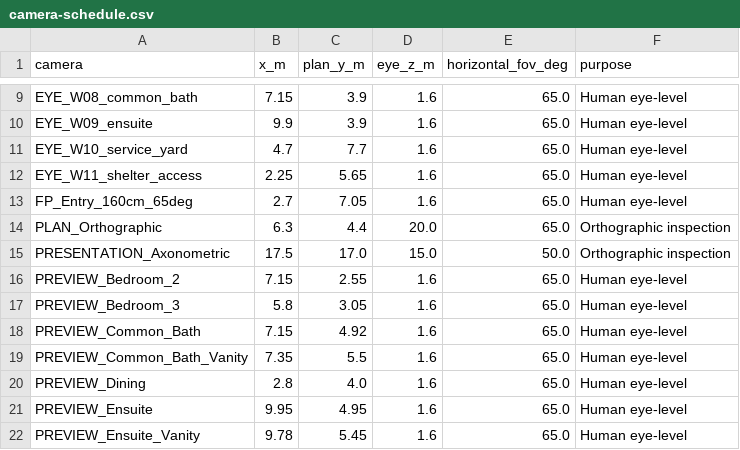
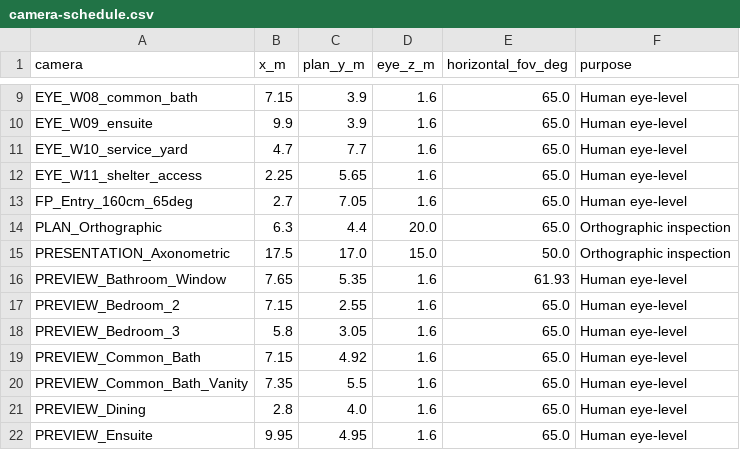
Before and after one commit to ShengXue97/oak-ville-dream-home, a CSV file: docs/schedules/camera-schedule.csv, drawn as a sheet; only a part is shown, gaps mark what is left out; the shorter side is filled out with more unchanged rows.

```diff
--- a/docs/schedules/camera-schedule.csv
+++ b/docs/schedules/camera-schedule.csv
@@ -15,2 +15,3 @@ PLAN_Orthographic,6.3,4.4,20.0,65.0,Orthographic inspection
 PRESENTATION_Axonometric,17.5,17.0,15.0,50.0,Orthographic inspection
+PREVIEW_Bathroom_Window,7.65,5.35,1.6,61.93,Human eye-level
 PREVIEW_Bedroom_2,7.15,2.55,1.6,65.0,Human eye-level
```
Also changed, not shown: docs/schedules/furniture-component-schedule.csv, 18 other files.
